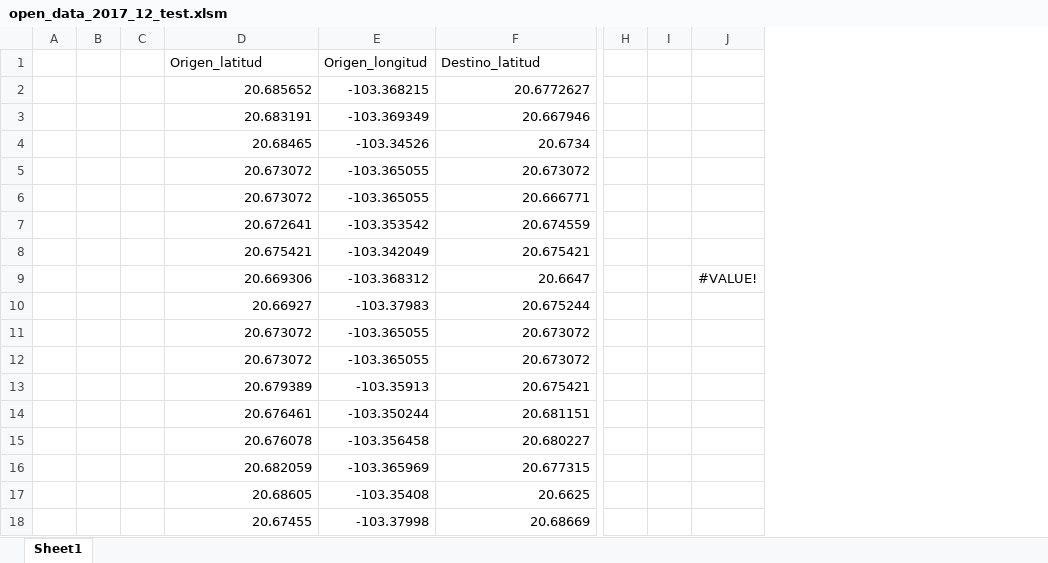
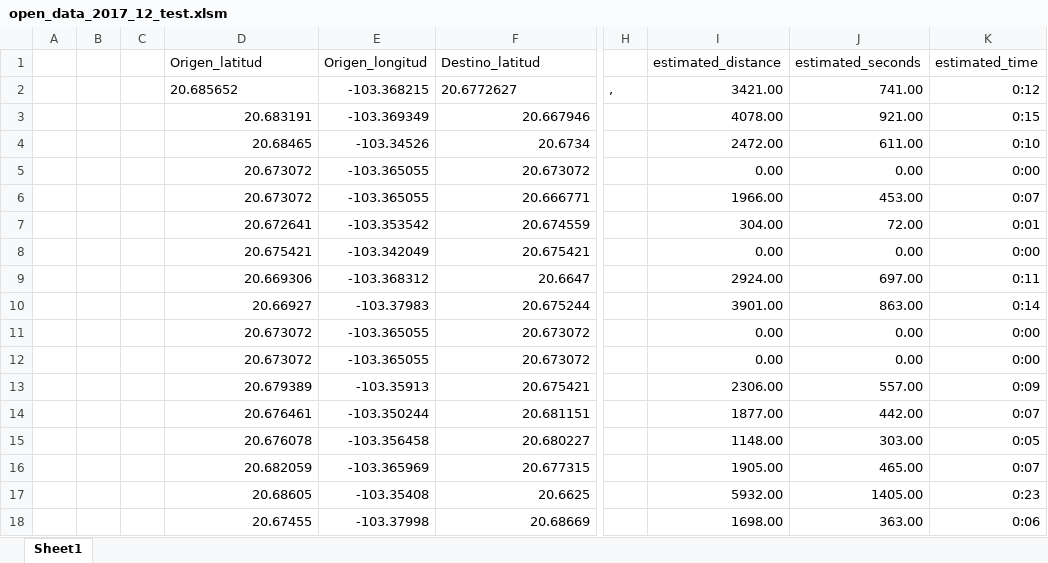
Before and after one commit to jabl91/BSS-Analysis, an Excel workbook: InputData/open_data_2017_12_test.xlsm, sheet Sheet1, drawn as a sheet; only a part is shown, gaps mark what is left out; values as stored, in another font and other column widths than the file's, no borders; removed rows and columns are numbered as before the commit, all else as after; the diff names each change by its address in the sheet, - before the commit and + after, or states it on an @@ line.

Commit message:
Distance and time calculation now works for a small subset, formulas and functions need to be migrated to real data xlsm. No API was required for Google Maps

```diff
--- a/InputData/open_data_2017_12_test.xlsm (sheet Sheet1)
+++ b/InputData/open_data_2017_12_test.xlsm (sheet Sheet1)
-column H, empty
-column I, empty
-column J, row 9: #VALUE!
+column H, row 2: ,
+column I (estimated_distance), rows 2-18: 3421.00 | 4078.00 | 2472.00 | 0.00 | 1966.00 | 304.00 | 0.00 | 2924.00 | 3901.00 | 0.00 | 0.00 | 2306.00 | 1877.00 | 1148.00 | 1905.00 | 5932.00 | 1698.00
+column J (estimated_seconds), rows 2-18: 741.00 | 921.00 | 611.00 | 0.00 | 453.00 | 72.00 | 0.00 | 697.00 | 863.00 | 0.00 | 0.00 | 557.00 | 442.00 | 303.00 | 465.00 | 1405.00 | 363.00
+column K (estimated_time), rows 2-18: 0:12 | 0:15 | 0:10 | 0:00 | 0:07 | 0:01 | 0:00 | 0:11 | 0:14 | 0:00 | 0:00 | 0:09 | 0:07 | 0:05 | 0:07 | 0:23 | 0:06
-D2 alignment: right
+D2 alignment: left
-F2 alignment: right
+F2 alignment: left
```
